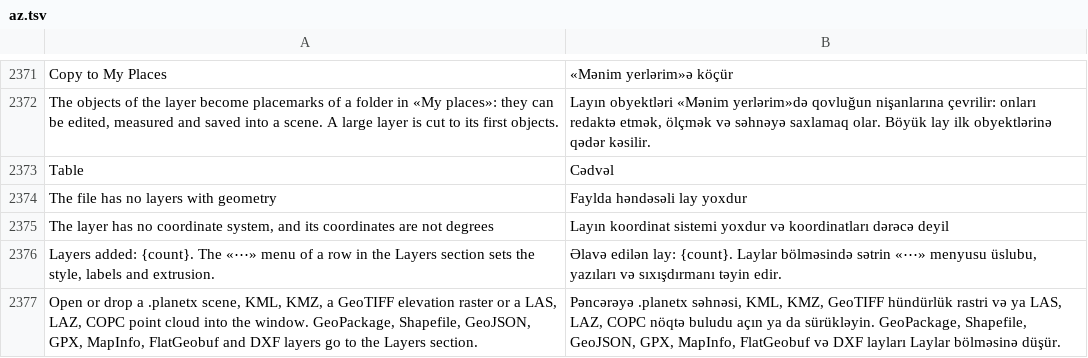
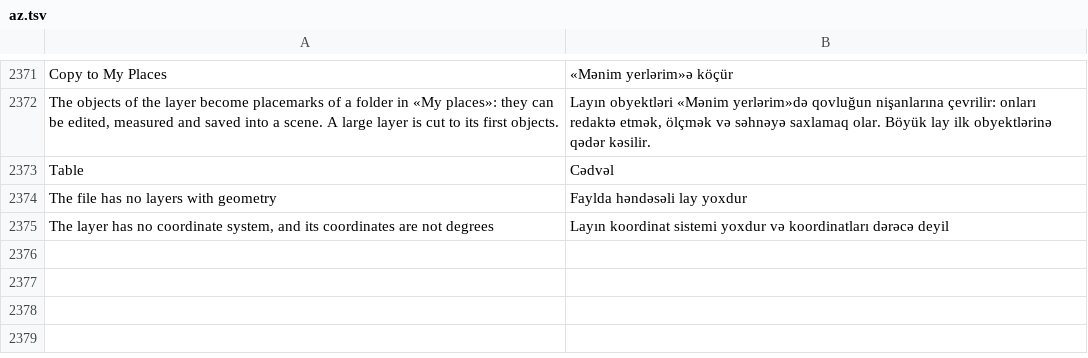
Before and after one commit to Valery35/planetx-lite, a TSV file: crates/ui/i18n/az.tsv, drawn as a sheet; only a part is shown, gaps mark what is left out.

```diff
--- a/crates/ui/i18n/az.tsv
+++ b/crates/ui/i18n/az.tsv
@@ -2375,3 +2375 @@ The file has no layers with geometry	Faylda həndəsəli lay yoxdur
 The layer has no coordinate system, and its coordinates are not degrees	Layın koordinat sistemi yoxdur və koordinatları dərəcə deyil
-Layers added: {count}. The «⋯» menu of a row in the Layers section sets the style, labels and extrusion.	Əlavə edilən lay: {count}. Laylar bölməsində sətrin «⋯» menyusu üslubu, yazıları və sıxışdırmanı təyin edir.
-Open or drop a .planetx scene, KML, KMZ, a GeoTIFF elevation raster or a LAS, LAZ, COPC point cloud into the window. GeoPackage, Shapefile, GeoJSON, GPX, MapInfo, FlatGeobuf and DXF layers go to the Layers section.	Pəncərəyə .planetx səhnəsi, KML, KMZ, GeoTIFF hündürlük rastri və ya LAS, LAZ, COPC nöqtə buludu açın ya da sürükləyin. GeoPackage, Shapefile, GeoJSON, GPX, MapInfo, FlatGeobuf və DXF layları Laylar bölməsinə düşür.
```
Also changed, not shown: crates/ui/i18n/de.tsv, crates/ui/i18n/fr.tsv, 18 other files.
